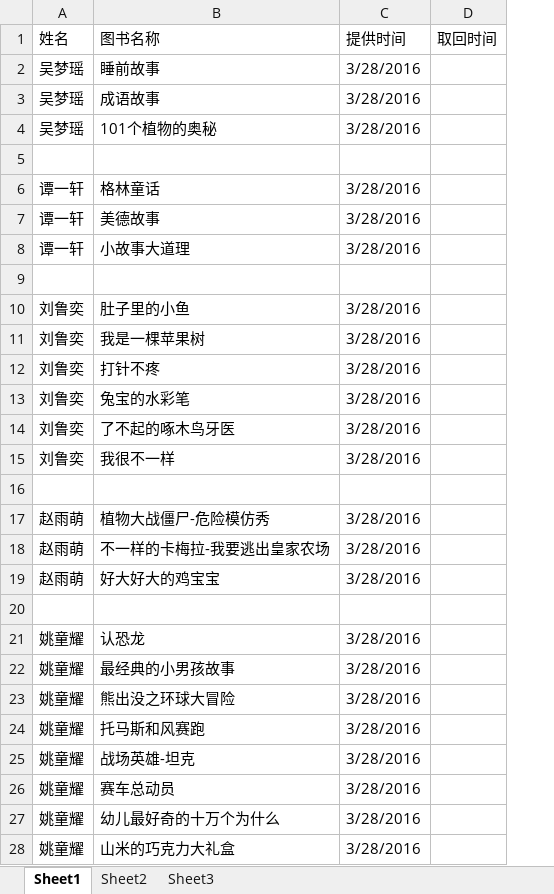
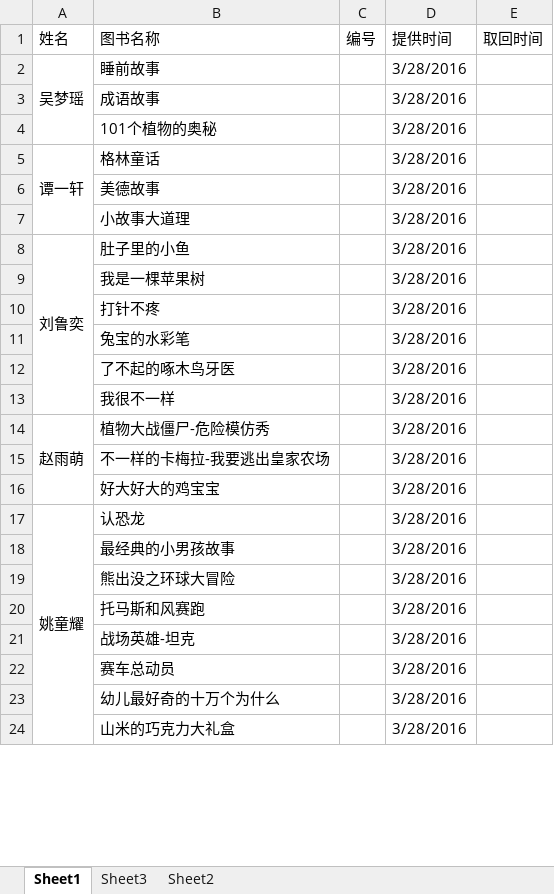
Before and after one commit to zhaojys/class_books, an Excel workbook: 实验小学一年二班图书表之一.xlsx, sheet Sheet1, drawn as a sheet; only a part is shown; values as stored, in another font and other column widths than the file's, no cell formats; removed rows and columns are numbered as before the commit, all else as after; the diff covers the shown part only; the diff names each change by its address in the sheet, - before the commit and + after, or states it on an @@ line.

```diff
--- a/实验小学一年二班图书表之一.xlsx (sheet Sheet1)
+++ b/实验小学一年二班图书表之一.xlsx (sheet Sheet1)
@@ sheet tab order changed: Sheet1 | Sheet3 | Sheet2 @@
+column C (编号), empty
+A2:A4 merged
-A3:A4 (姓名): 吴梦瑶
+A3:A4 (姓名): (empty)
-row 5: (empty)
+A5:A7 merged
-A6:A7 (姓名): 谭一轩
+A6:A7 (姓名): (empty)
-row 9: (empty)
+A8:A13 merged
-A9:A13 (姓名): 刘鲁奕
+A9:A13 (姓名): (empty)
-row 16: (empty)
+A14:A16 merged
-A15:A16 (姓名): 赵雨萌
+A15:A16 (姓名): (empty)
-row 20: (empty)
+A17:A30 merged
-A18:A24 (姓名): 姚童耀
+A18:A24 (姓名): (empty)
```
Also changed, not shown: 29 removed rows, 96 edited cells and merged cells elsewhere in this sheet, sheet Sheet3, sheet Sheet2, cell formats, 1 other file.
